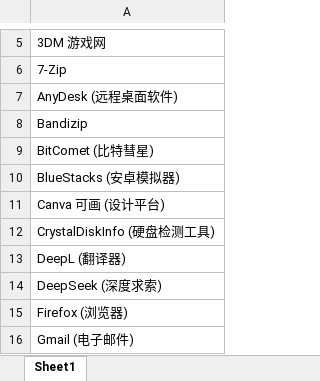
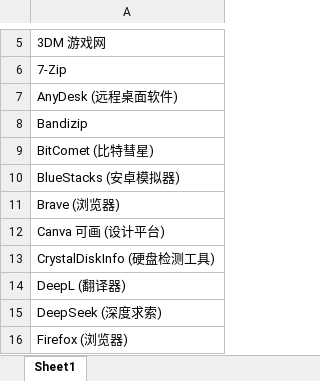
Before and after one commit to Lingggao/LGSRC, an Excel workbook: Documents/List.xlsx, sheet Sheet1, drawn as a sheet; only a part is shown, gaps mark what is left out; the shorter side is filled out with more unchanged rows; values as stored, in another font and other column widths than the file's, no borders; the diff names each change by its address in the sheet, - before the commit and + after, or states it on an @@ line.

```diff
--- a/Documents/List.xlsx (sheet Sheet1)
+++ b/Documents/List.xlsx (sheet Sheet1)
+row 11: Brave (浏览器)
```
Also changed, not shown: 4 other files.
